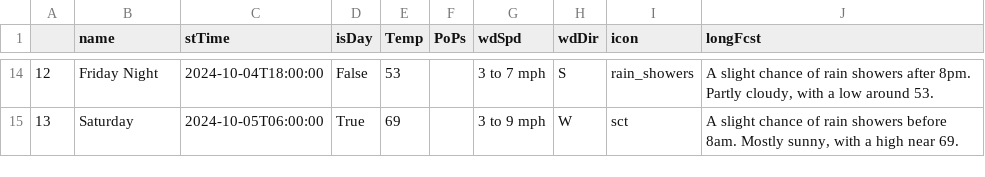
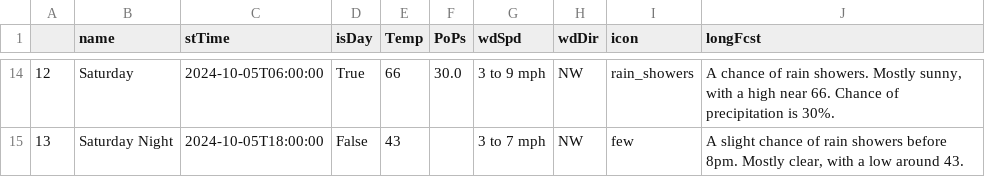
Before and after one commit to avinasharavind/weather-dashboard, a CSV file: static/files/dayData.csv, drawn as a sheet; only a part is shown, gaps mark what is left out; the diff covers the shown part only.

```diff
--- a/static/files/dayData.csv
+++ b/static/files/dayData.csv
@@ -14,2 +14,2 @@
-12,Friday Night,2024-10-04T18:00:00,False,53,,3 to 7 mph,S,rain_showers,"A slight chance of rain showers after 8pm. Partly cloudy, with a low around 53."
-13,Saturday,2024-10-05T06:00:00,True,69,,3 to 9 mph,W,sct,"A slight chance of rain showers before 8am. Mostly sunny, with a high near 69."
+12,Saturday,2024-10-05T06:00:00,True,66,30.0,3 to 9 mph,NW,rain_showers,"A chance of rain showers. Mostly sunny, with a high near 66. Chance of precipitation is 30%."
+13,Saturday Night,2024-10-05T18:00:00,False,43,,3 to 7 mph,NW,few,"A slight chance of rain showers before 8pm. Mostly clear, with a low around 43."
```
Also changed, not shown: 89 edited cells elsewhere in this file, static/files/hourData.csv, 3 other files.
